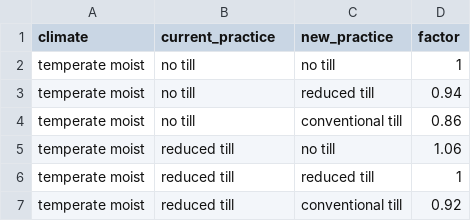
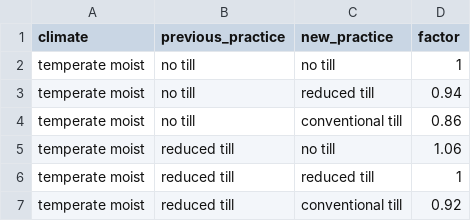
Before and after one commit to climatefarmers/soil-modelling, a CSV file: data/tilling_factors.csv, drawn as a sheet; only a part is shown.

Commit message:
change current to previous (more understanable)

```diff
--- a/data/tilling_factors.csv
+++ b/data/tilling_factors.csv
@@ -1,2 +1,2 @@
-climate,current_practice,new_practice,factor
+climate,previous_practice,new_practice,factor
 temperate moist,no till,no till,1
```
Also changed, not shown: 2 other files.
